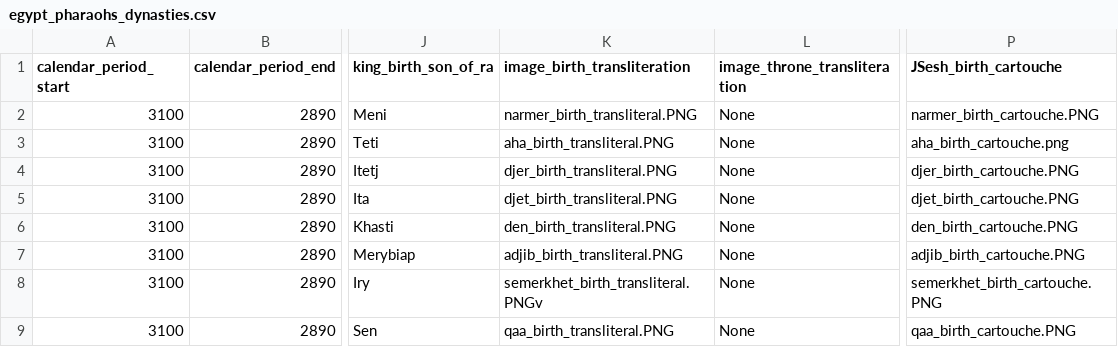
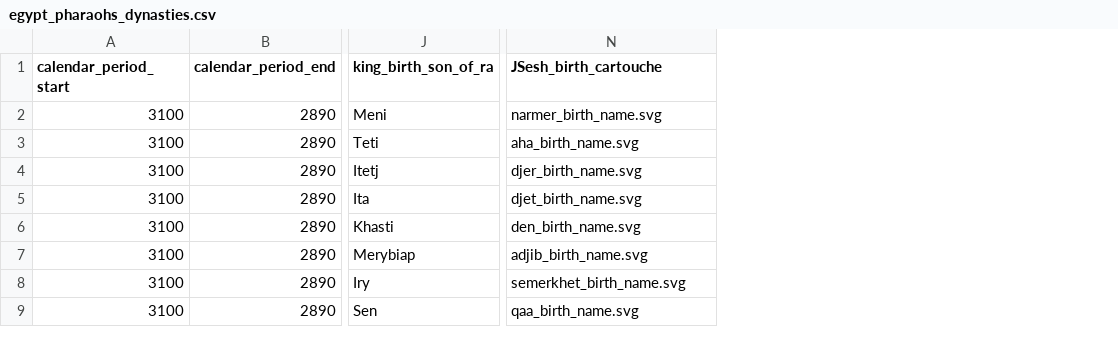
Before and after one commit to IloBe/Egypt-Pharaoh-Hieroglyphs, a CSV file: Egypt_Pharaoh_Hieroglyphs/data/egypt_pharaohs_dynasties.csv, drawn as a sheet; only a part is shown, gaps mark what is left out; removed rows and columns are numbered as before the commit, all else as after; the diff covers the shown part only; the diff names each change by its address in the sheet, - before the commit and + after, or states it on an @@ line.

```diff
--- a/Egypt_Pharaoh_Hieroglyphs/data/egypt_pharaohs_dynasties.csv
+++ b/Egypt_Pharaoh_Hieroglyphs/data/egypt_pharaohs_dynasties.csv
-column K (image_birth_transliteration), rows 2-9: narmer_birth_transliteral.PNG | aha_birth_transliteral.PNG | djer_birth_transliteral.PNG | djet_birth_transliteral.PNG | den_birth_transliteral.PNG | adjib_birth_transliteral.PNG | semerkhet_birth_transliteral.PNGv | qaa_birth_transliteral.PNG
-column L (image_throne_transliteration), rows 2-9: all None
-N2 (JSesh_birth_cartouche): narmer_birth_cartouche.PNG
+N2 (JSesh_birth_cartouche): narmer_birth_name.svg
-N3 (JSesh_birth_cartouche): aha_birth_cartouche.png
+N3 (JSesh_birth_cartouche): aha_birth_name.svg
-N4 (JSesh_birth_cartouche): djer_birth_cartouche.PNG
+N4 (JSesh_birth_cartouche): djer_birth_name.svg
-N5 (JSesh_birth_cartouche): djet_birth_cartouche.PNG
+N5 (JSesh_birth_cartouche): djet_birth_name.svg
-N6 (JSesh_birth_cartouche): den_birth_cartouche.PNG
+N6 (JSesh_birth_cartouche): den_birth_name.svg
-N7 (JSesh_birth_cartouche): adjib_birth_cartouche.PNG
+N7 (JSesh_birth_cartouche): adjib_birth_name.svg
-N8 (JSesh_birth_cartouche): semerkhet_birth_cartouche.PNG
+N8 (JSesh_birth_cartouche): semerkhet_birth_name.svg
-N9 (JSesh_birth_cartouche): qaa_birth_cartouche.PNG
+N9 (JSesh_birth_cartouche): qaa_birth_name.svg
```
Also changed, not shown: 15 edited cells elsewhere in this file, 47 other files.
